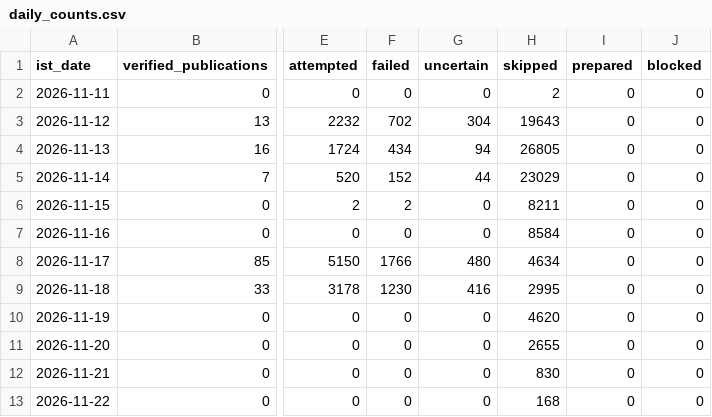
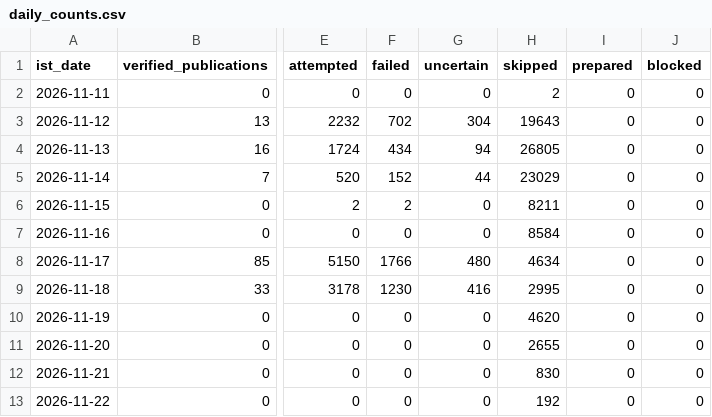
Before and after one commit to shkrelitechnologies-cloud/coco-run, a CSV file: daily_counts.csv, drawn as a sheet; only a part is shown, gaps mark what is left out; the diff names each change by its address in the sheet, - before the commit and + after, or states it on an @@ line.

```diff
--- a/daily_counts.csv
+++ b/daily_counts.csv
-H13 (skipped): 168
+H13 (skipped): 192
```
Also changed, not shown: summary.csv.
